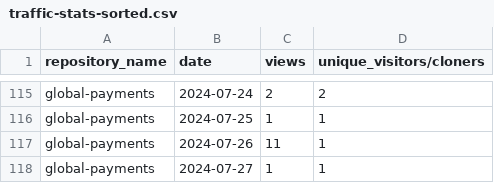
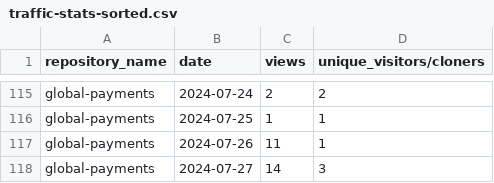
Before and after one commit to jpmorgan-payments/global-payments, a CSV file: metrics/traffic-stats-sorted.csv, drawn as a sheet; only a part is shown, gaps mark what is left out.

```diff
--- a/metrics/traffic-stats-sorted.csv
+++ b/metrics/traffic-stats-sorted.csv
@@ -117,2 +117,2 @@ global-payments,2024-07-25,1,1
 global-payments,2024-07-26,11,1
-global-payments,2024-07-27,1,1
+global-payments,2024-07-27,14,3
```
Also changed, not shown: metrics/clone-stats-sorted.csv, metrics/clone-stats.csv, 3 other files.
